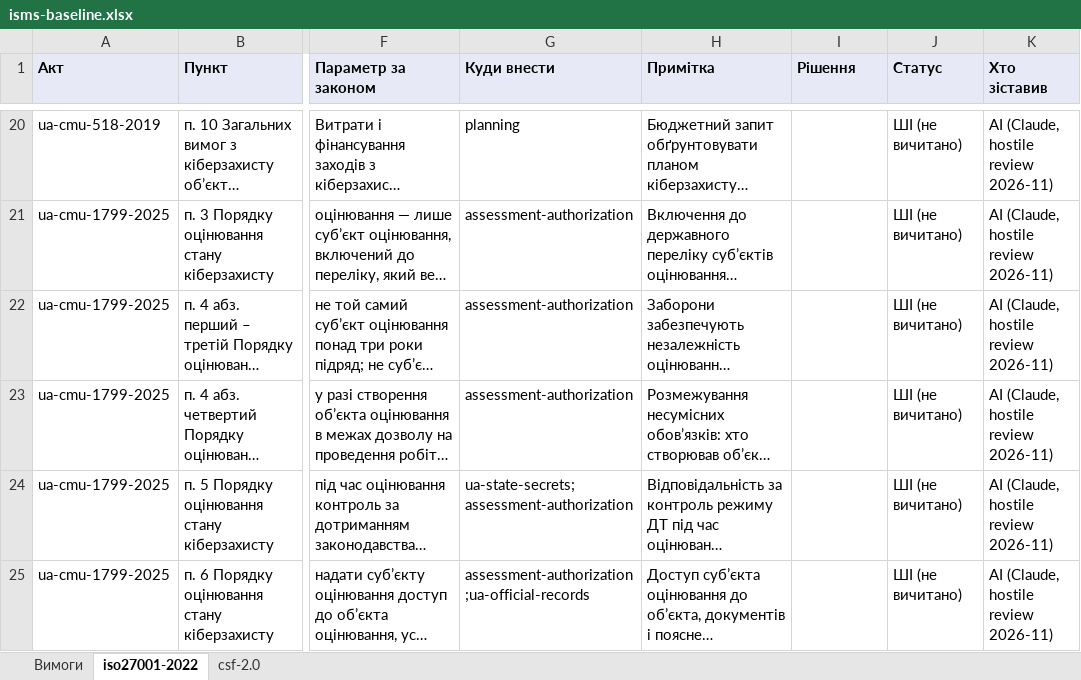
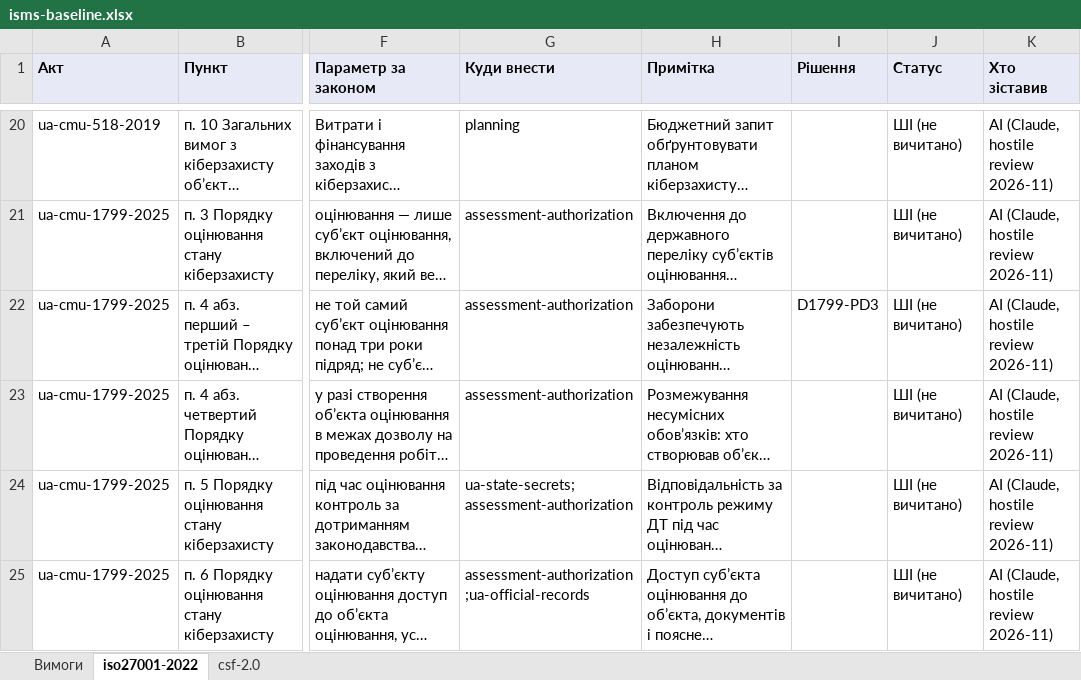
Before and after one commit to Ivan-Gokin/grc-foundation-ua, an Excel workbook: mappings/isms-baseline.xlsx, sheet iso27001-2022, drawn as a sheet; only a part is shown, gaps mark what is left out; long unchanged cells end in …; values as stored, in another font and other column widths than the file's, no borders; the diff covers the shown part only; the diff names each change by its address in the sheet, - before the commit and + after, or states it on an @@ line.

```diff
--- a/mappings/isms-baseline.xlsx (sheet iso27001-2022)
+++ b/mappings/isms-baseline.xlsx (sheet iso27001-2022)
-I22 (Рішення): (empty)
+I22 (Рішення): D1799-PD3
```
Also changed, not shown: 17 edited cells elsewhere in this sheet, sheet csf-2.0, sheet Вимоги, mappings/cmu-373-736.xlsx, mappings/system-protection.xlsx, 3 other files.
